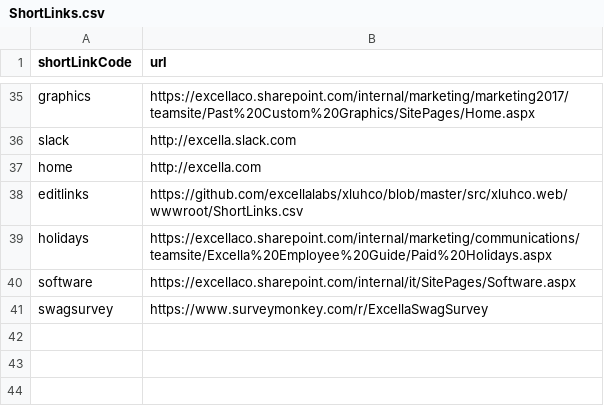
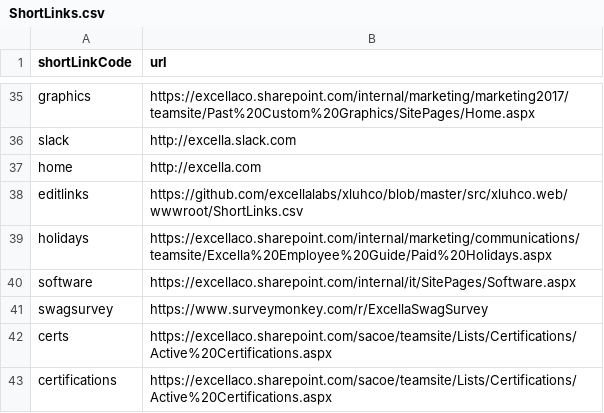
Before and after one commit to excellalabs/xluhco, a CSV file: src/xluhco.web/wwwroot/ShortLinks.csv, drawn as a sheet; only a part is shown, gaps mark what is left out; the diff names each change by its address in the sheet, - before the commit and + after, or states it on an @@ line.

Commit message:
Update links -- add internal certs page

```diff
--- a/src/xluhco.web/wwwroot/ShortLinks.csv
+++ b/src/xluhco.web/wwwroot/ShortLinks.csv
+row 42: certs | https://excellaco.sharepoint.com/sacoe/teamsite/Lists/Certifications/Active%20Certifications.aspx
+row 43: certifications | https://excellaco.sharepoint.com/sacoe/teamsite/Lists/Certifications/Active%20Certifications.aspx
```
